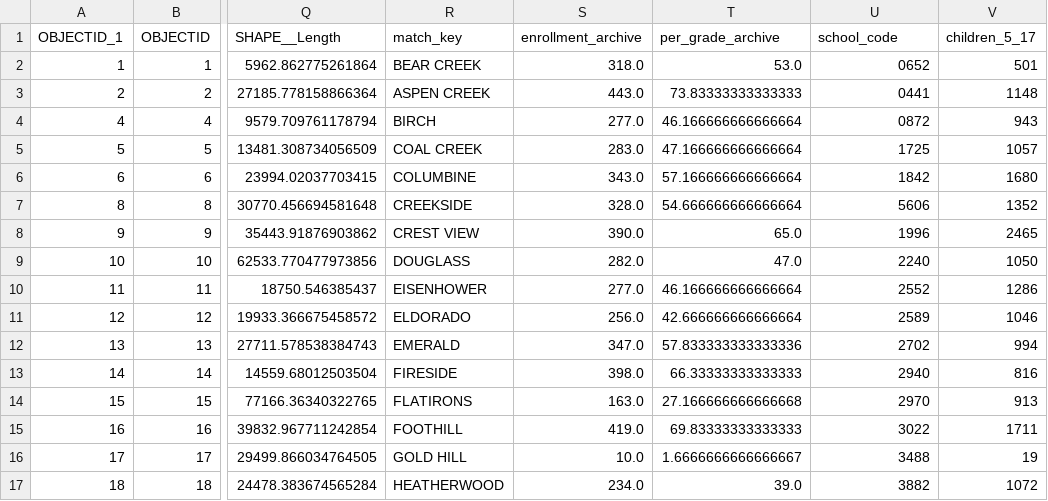
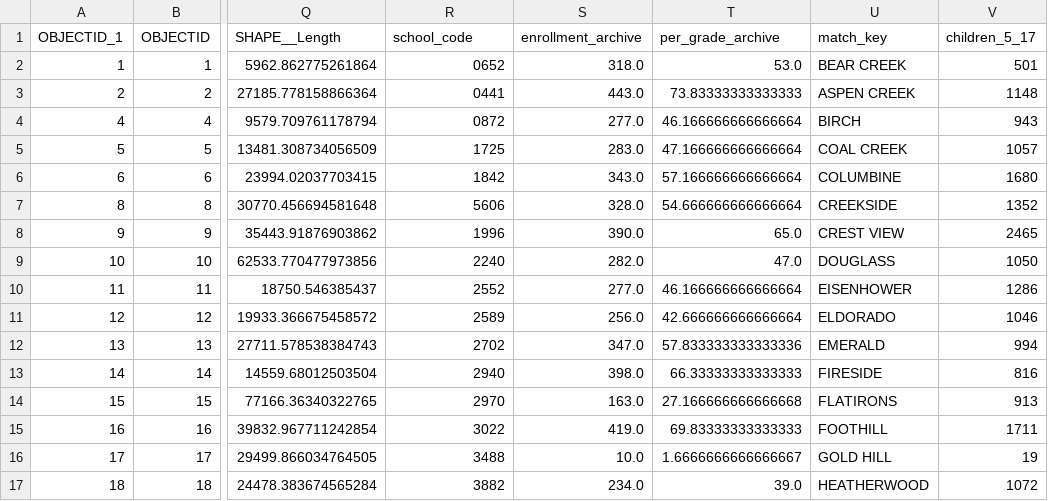
Before and after one commit to brianckeegan/charting-boulder, a CSV file: 2026-10-alternatives/output/alt-attendance-areas.csv, drawn as a sheet; only a part is shown, gaps mark what is left out; the diff covers the shown part only; the diff names each change by its address in the sheet, - before the commit and + after, or states it on an @@ line.

```diff
--- a/2026-10-alternatives/output/alt-attendance-areas.csv
+++ b/2026-10-alternatives/output/alt-attendance-areas.csv
-R1: match_key
+R1: school_code
-U1: school_code
+U1: match_key
-R2 (school_code): BEAR CREEK
+R2 (school_code): 0652
-U2 (match_key): 0652
+U2 (match_key): BEAR CREEK
-R3 (school_code): ASPEN CREEK
+R3 (school_code): 0441
-U3 (match_key): 0441
+U3 (match_key): ASPEN CREEK
-R4 (school_code): BIRCH
+R4 (school_code): 0872
-U4 (match_key): 0872
+U4 (match_key): BIRCH
-R5 (school_code): COAL CREEK
+R5 (school_code): 1725
-U5 (match_key): 1725
+U5 (match_key): COAL CREEK
-R6 (school_code): COLUMBINE
+R6 (school_code): 1842
-U6 (match_key): 1842
+U6 (match_key): COLUMBINE
-R7 (school_code): CREEKSIDE
+R7 (school_code): 5606
-U7 (match_key): 5606
+U7 (match_key): CREEKSIDE
-R8 (school_code): CREST VIEW
+R8 (school_code): 1996
-U8 (match_key): 1996
+U8 (match_key): CREST VIEW
-R9 (school_code): DOUGLASS
+R9 (school_code): 2240
-U9 (match_key): 2240
+U9 (match_key): DOUGLASS
-R10 (school_code): EISENHOWER
+R10 (school_code): 2552
-U10 (match_key): 2552
+U10 (match_key): EISENHOWER
-R11 (school_code): ELDORADO
+R11 (school_code): 2589
-U11 (match_key): 2589
+U11 (match_key): ELDORADO
-R12 (school_code): EMERALD
+R12 (school_code): 2702
-U12 (match_key): 2702
+U12 (match_key): EMERALD
-R13 (school_code): FIRESIDE
+R13 (school_code): 2940
-U13 (match_key): 2940
+U13 (match_key): FIRESIDE
-R14 (school_code): FLATIRONS
+R14 (school_code): 2970
-U14 (match_key): 2970
+U14 (match_key): FLATIRONS
-R15 (school_code): FOOTHILL
+R15 (school_code): 3022
-U15 (match_key): 3022
+U15 (match_key): FOOTHILL
-R16 (school_code): GOLD HILL
+R16 (school_code): 3488
-U16 (match_key): 3488
+U16 (match_key): GOLD HILL
-R17 (school_code): HEATHERWOOD
+R17 (school_code): 3882
-U17 (match_key): 3882
+U17 (match_key): HEATHERWOOD
```
Also changed, not shown: 26 edited cells elsewhere in this file, 2026-10-alternatives/output/alt-levers-summary.csv, 2026-10-alternatives/output/alt-oe-change.csv, 33 other files.
